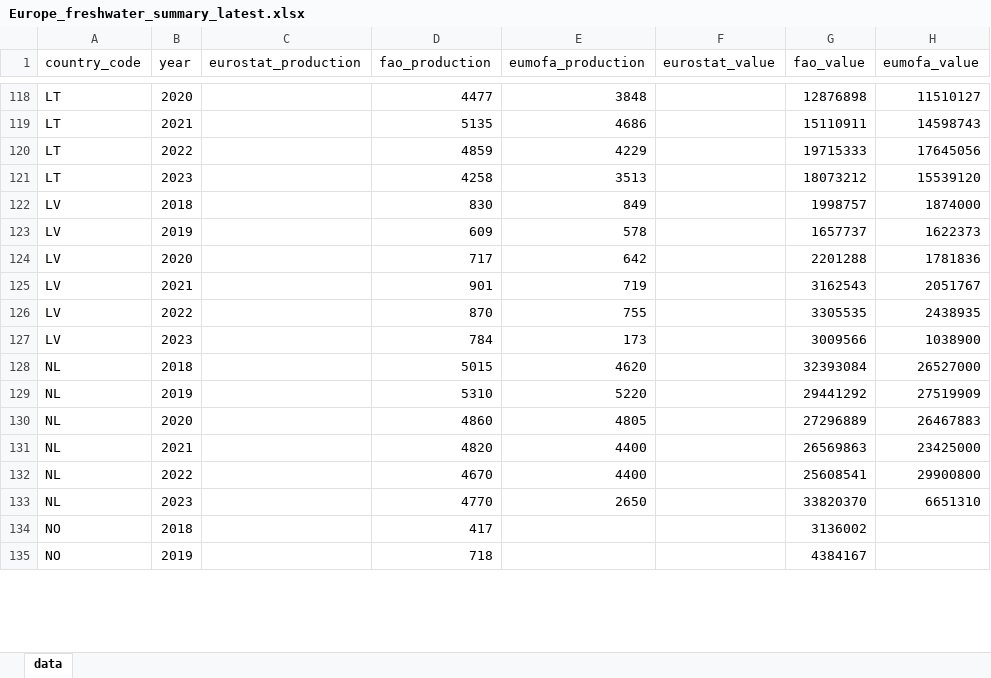
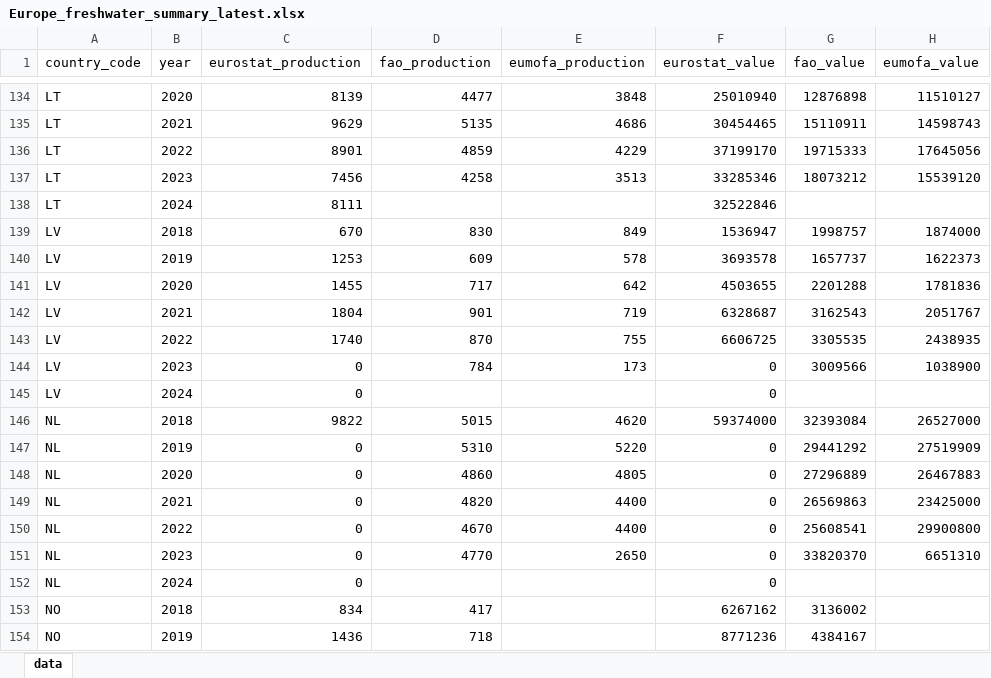
Before and after one commit to jnsvalve/Aqua-Data-Check, an Excel workbook: output/freshwater/Europe_freshwater_summary_latest.xlsx, sheet data, drawn as a sheet; only a part is shown, gaps mark what is left out; values as stored, in another font and other column widths than the file's, no borders; addresses are those after the commit; the diff covers the shown part only; the diff names each change by its address in the sheet, - before the commit and + after, or states it on an @@ line.

```diff
--- a/output/freshwater/Europe_freshwater_summary_latest.xlsx (sheet data)
+++ b/output/freshwater/Europe_freshwater_summary_latest.xlsx (sheet data)
-C134 (eurostat_production): (empty)
+C134 (eurostat_production): 8139
-F134 (eurostat_value): (empty)
+F134 (eurostat_value): 25010940
-C135 (eurostat_production): (empty)
+C135 (eurostat_production): 9629
-F135 (eurostat_value): (empty)
+F135 (eurostat_value): 30454465
-C136 (eurostat_production): (empty)
+C136 (eurostat_production): 8901
-F136 (eurostat_value): (empty)
+F136 (eurostat_value): 37199170
-C137 (eurostat_production): (empty)
+C137 (eurostat_production): 7456
-F137 (eurostat_value): (empty)
+F137 (eurostat_value): 33285346
+row 138: LT | 2024 | 8111 |  |  | 32522846
-C139 (eurostat_production): (empty)
+C139 (eurostat_production): 670
-F139 (eurostat_value): (empty)
+F139 (eurostat_value): 1536947
-C140 (eurostat_production): (empty)
+C140 (eurostat_production): 1253
-F140 (eurostat_value): (empty)
+F140 (eurostat_value): 3693578
-C141 (eurostat_production): (empty)
+C141 (eurostat_production): 1455
-F141 (eurostat_value): (empty)
+F141 (eurostat_value): 4503655
-C142 (eurostat_production): (empty)
+C142 (eurostat_production): 1804
-F142 (eurostat_value): (empty)
+F142 (eurostat_value): 6328687
-C143 (eurostat_production): (empty)
+C143 (eurostat_production): 1740
-F143 (eurostat_value): (empty)
+F143 (eurostat_value): 6606725
-C144 (eurostat_production): (empty)
+C144 (eurostat_production): 0
-F144 (eurostat_value): (empty)
+F144 (eurostat_value): 0
+row 145: LV | 2024 | 0 |  |  | 0
-C146 (eurostat_production): (empty)
+C146 (eurostat_production): 9822
-F146 (eurostat_value): (empty)
+F146 (eurostat_value): 59374000
-C147:C151 (eurostat_production): (empty)
+C147:C151 (eurostat_production): 0
-F147:F151 (eurostat_value): (empty)
+F147:F151 (eurostat_value): 0
+row 152: NL | 2024 | 0 |  |  | 0
-C153 (eurostat_production): (empty)
+C153 (eurostat_production): 834
-F153 (eurostat_value): (empty)
+F153 (eurostat_value): 6267162
-C154 (eurostat_production): (empty)
+C154 (eurostat_production): 1436
-F154 (eurostat_value): (empty)
+F154 (eurostat_value): 8771236
```
Also changed, not shown: 23 added rows and 272 edited cells elsewhere in this sheet, output/general/Europe_summary_latest.xlsx, output/low_anthropic/Europe_low_anthropic_summary_latest.xlsx, 12 other files.
